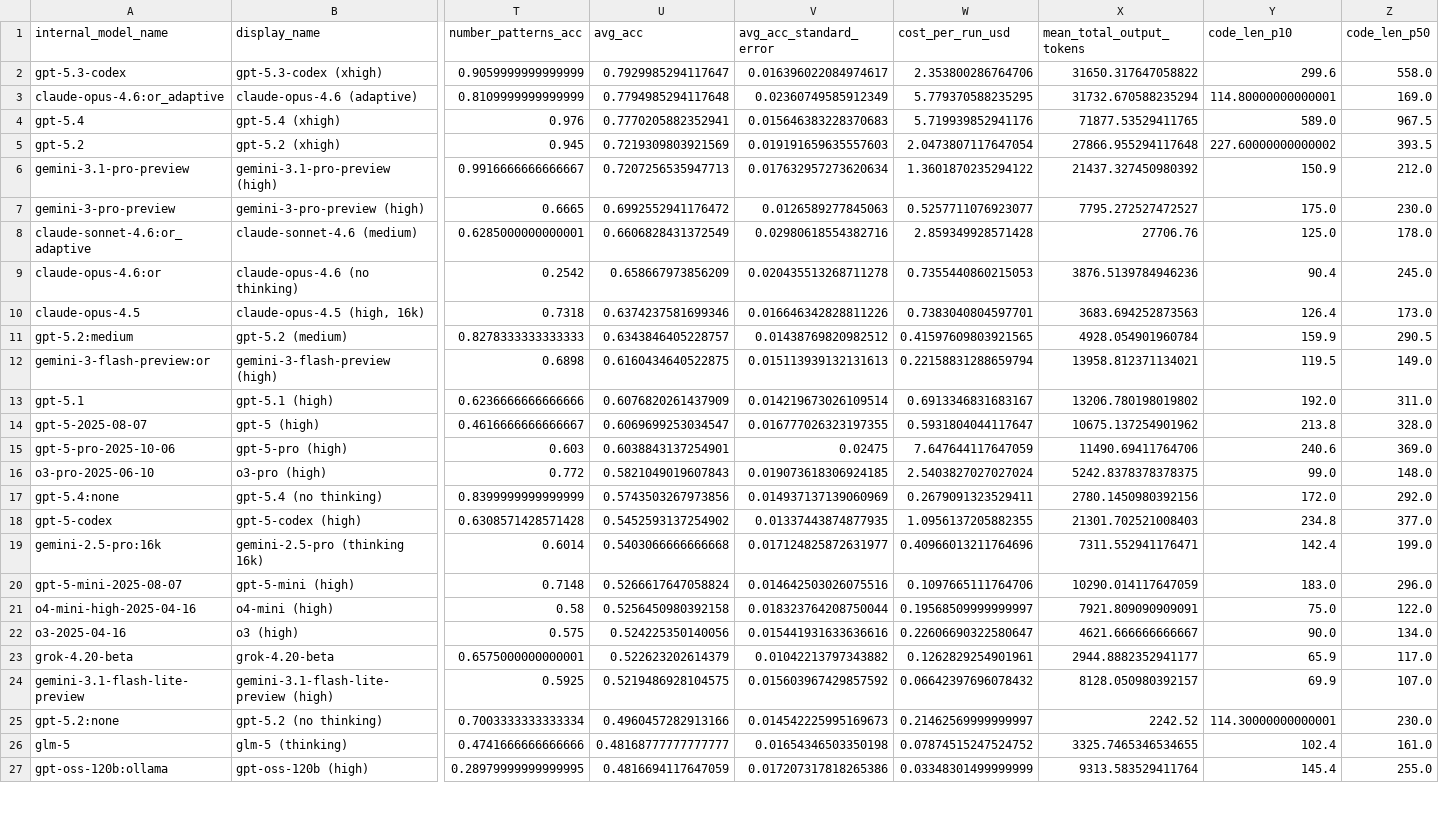
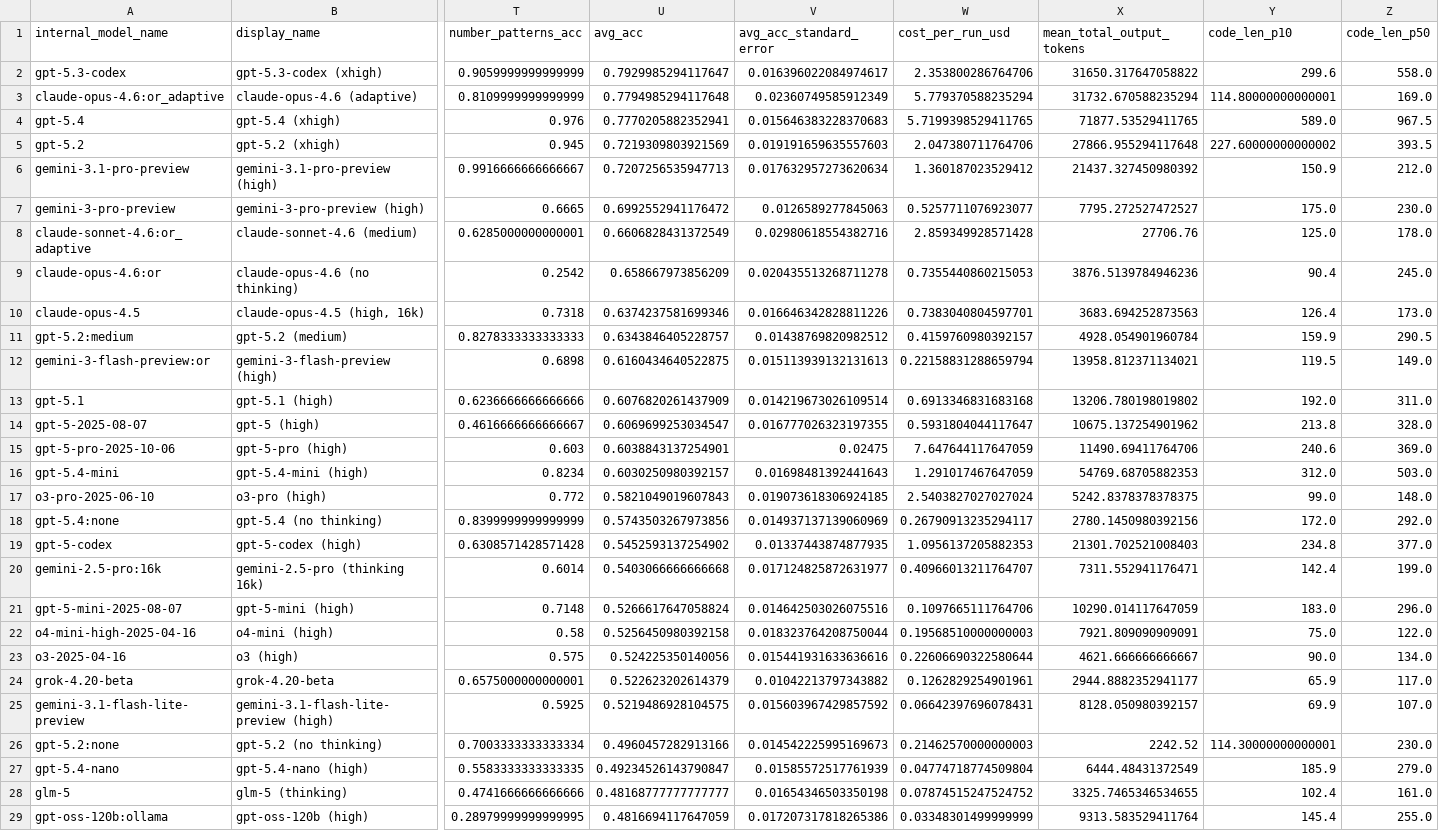
Before and after one commit to htihle/htihle.github.io, a CSV file: data/weirdml_data.csv, drawn as a sheet; only a part is shown, gaps mark what is left out; addresses are those after the commit; rows hold the shown columns only; the diff covers the shown part only; the diff names each change by its address in the sheet, - before the commit and + after, or states it on an @@ line.

```diff
--- a/data/weirdml_data.csv
+++ b/data/weirdml_data.csv
-W3 (cost_per_run_usd): 5.779370588235295
+W3 (cost_per_run_usd): 5.779370588235294
-W4 (cost_per_run_usd): 5.719939852941176
+W4 (cost_per_run_usd): 5.7199398529411765
-W5 (cost_per_run_usd): 2.0473807117647054
+W5 (cost_per_run_usd): 2.047380711764706
-W6 (cost_per_run_usd): 1.3601870235294122
+W6 (cost_per_run_usd): 1.360187023529412
-W11 (cost_per_run_usd): 0.41597609803921565
+W11 (cost_per_run_usd): 0.4159760980392157
-W13 (cost_per_run_usd): 0.6913346831683167
+W13 (cost_per_run_usd): 0.6913346831683168
+row 16: gpt-5.4-mini | gpt-5.4-mini (high) | 0.8234 | 0.6030250980392157 | 0.01698481392441643 | 1.291017467647059 | 54769.68705882353 | 312.0 | 503.0
-W18 (cost_per_run_usd): 0.2679091323529411
+W18 (cost_per_run_usd): 0.26790913235294117
-W19 (cost_per_run_usd): 1.0956137205882355
+W19 (cost_per_run_usd): 1.0956137205882353
-W20 (cost_per_run_usd): 0.40966013211764696
+W20 (cost_per_run_usd): 0.40966013211764707
-W22 (cost_per_run_usd): 0.19568509999999997
+W22 (cost_per_run_usd): 0.19568510000000003
-W23 (cost_per_run_usd): 0.22606690322580647
+W23 (cost_per_run_usd): 0.22606690322580644
-W25 (cost_per_run_usd): 0.06642397696078432
+W25 (cost_per_run_usd): 0.06642397696078431
-W26 (cost_per_run_usd): 0.21462569999999997
+W26 (cost_per_run_usd): 0.21462570000000003
+row 27: gpt-5.4-nano | gpt-5.4-nano (high) | 0.5583333333333335 | 0.49234526143790847 | 0.01585572517761939 | 0.04774718774509804 | 6444.48431372549 | 185.9 | 279.0
```
Also changed, not shown: 2 added rows and 42 edited cells elsewhere in this file, 1 other file.
